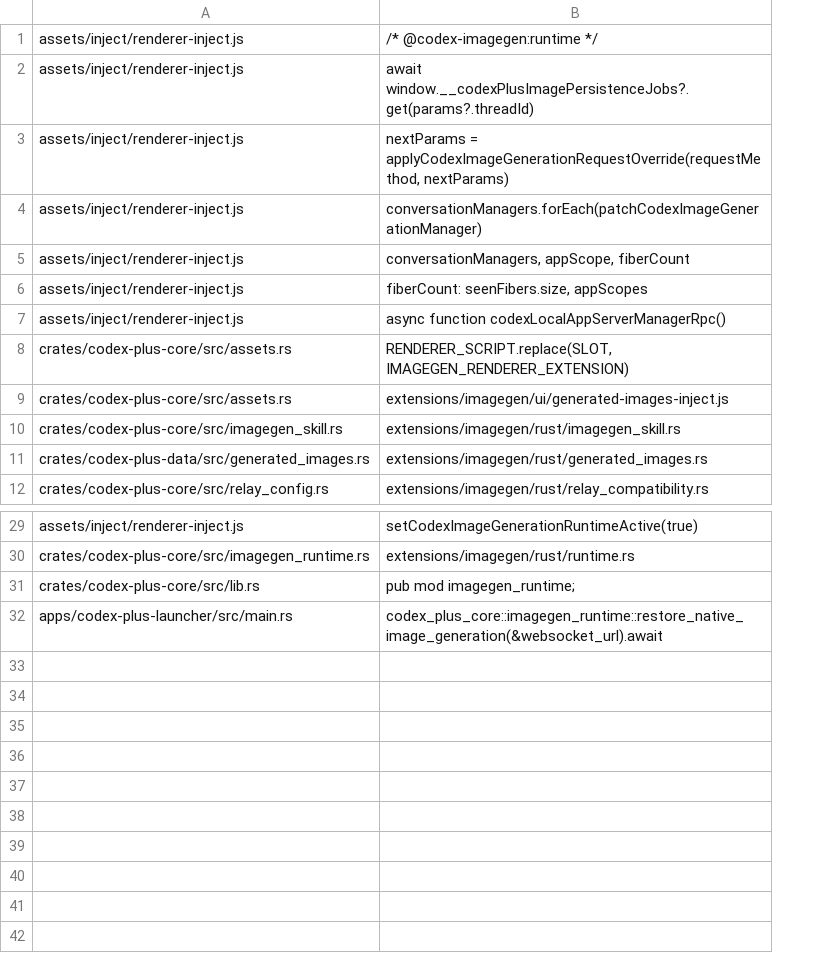
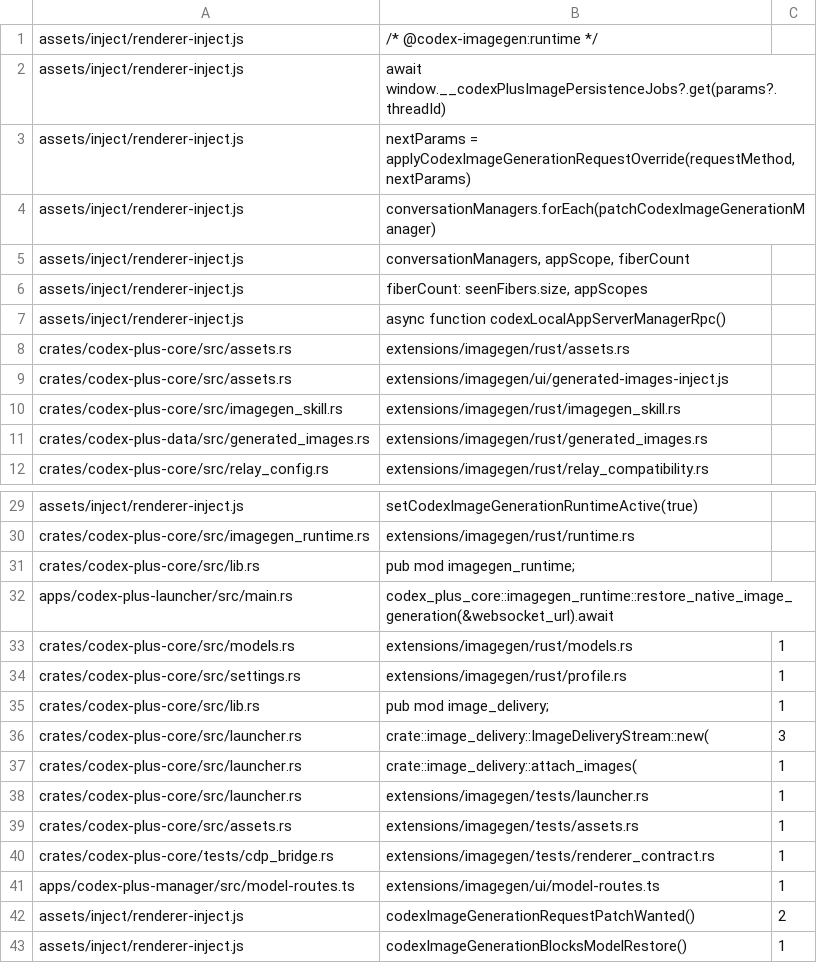
Before and after one commit to A6083450/CodexPlusPlus, a TSV file: extensions/imagegen/integration/hooks.tsv, drawn as a sheet; only a part is shown, gaps mark what is left out; the diff names each change by its address in the sheet, - before the commit and + after, or states it on an @@ line.

Commit message:
refactor(imagegen): isolate delivery and adapters in feature package

```diff
--- a/extensions/imagegen/integration/hooks.tsv
+++ b/extensions/imagegen/integration/hooks.tsv
+column C, empty
-B8: RENDERER_SCRIPT.replace(SLOT, IMAGEGEN_RENDERER_EXTENSION)
+B8: extensions/imagegen/rust/assets.rs
+row 33: crates/codex-plus-core/src/models.rs | extensions/imagegen/rust/models.rs | 1
+row 34: crates/codex-plus-core/src/settings.rs | extensions/imagegen/rust/profile.rs | 1
+row 35: crates/codex-plus-core/src/lib.rs | pub mod image_delivery; | 1
+row 36: crates/codex-plus-core/src/launcher.rs | crate::image_delivery::ImageDeliveryStream::new( | 3
+row 37: crates/codex-plus-core/src/launcher.rs | crate::image_delivery::attach_images( | 1
+row 38: crates/codex-plus-core/src/launcher.rs | extensions/imagegen/tests/launcher.rs | 1
+row 39: crates/codex-plus-core/src/assets.rs | extensions/imagegen/tests/assets.rs | 1
+row 40: crates/codex-plus-core/tests/cdp_bridge.rs | extensions/imagegen/tests/renderer_contract.rs | 1
+row 41: apps/codex-plus-manager/src/model-routes.ts | extensions/imagegen/ui/model-routes.ts | 1
+row 42: assets/inject/renderer-inject.js | codexImageGenerationRequestPatchWanted() | 2
+row 43: assets/inject/renderer-inject.js | codexImageGenerationBlocksModelRestore() | 1
```
Also changed, not shown: 36 other files.
